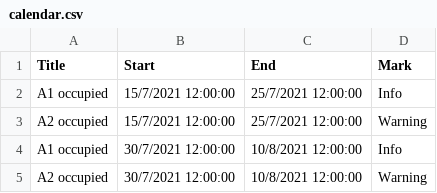
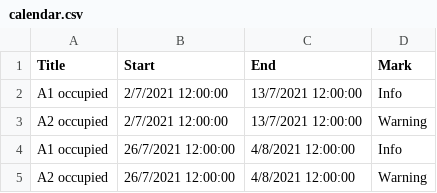
Before and after one commit to klicanet/klicanet.github.io-ARCHIVE, a CSV file: calendar.csv, drawn as a sheet.

Commit message:
Update calendar.csv

```diff
--- a/calendar.csv
+++ b/calendar.csv
@@ -1,5 +1,5 @@
 Title,Start,End,Mark,
-A1 occupied,15/7/2021 12:00:00,25/7/2021 12:00:00,Info,
-A2 occupied,15/7/2021 12:00:00,25/7/2021 12:00:00,Warning,
-A1 occupied,30/7/2021 12:00:00,10/8/2021 12:00:00,Info,
-A2 occupied,30/7/2021 12:00:00,10/8/2021 12:00:00,Warning,
+A1 occupied,2/7/2021 12:00:00,13/7/2021 12:00:00,Info,
+A2 occupied,2/7/2021 12:00:00,13/7/2021 12:00:00,Warning,
+A1 occupied,26/7/2021 12:00:00,4/8/2021 12:00:00,Info,
+A2 occupied,26/7/2021 12:00:00,4/8/2021 12:00:00,Warning,
```
